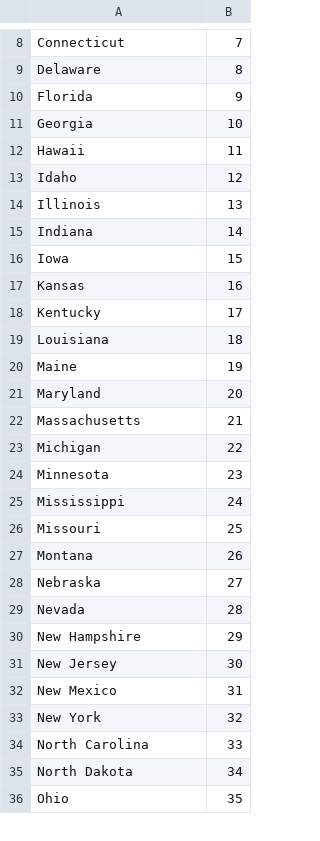
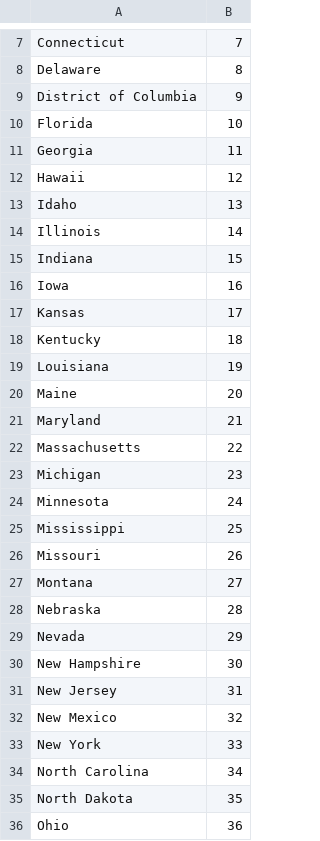
Before and after one commit to aliceni7/atmosphere, a CSV file: data/states.csv, drawn as a sheet; only a part is shown, gaps mark what is left out; the diff covers the shown part only.

```diff
--- a/data/states.csv
+++ b/data/states.csv
@@ -10,27 +9,28 @@ Delaware, 8
-Florida, 9
-Georgia, 10
-Hawaii, 11
-Idaho, 12
-Illinois, 13
-Indiana, 14
-Iowa, 15
-Kansas, 16
-Kentucky, 17
-Louisiana, 18
-Maine, 19
-Maryland, 20
-Massachusetts, 21
-Michigan, 22
-Minnesota, 23
-Mississippi, 24
-Missouri, 25
-Montana, 26
-Nebraska, 27
-Nevada, 28
-New Hampshire, 29
-New Jersey, 30
-New Mexico, 31
-New York, 32
-North Carolina, 33
-North Dakota, 34
-Ohio, 35
+District of Columbia,9
+Florida,10
+Georgia,11
+Hawaii,12
+Idaho,13
+Illinois,14
+Indiana,15
+Iowa,16
+Kansas,17
+Kentucky,18
+Louisiana,19
+Maine,20
+Maryland,21
+Massachusetts,22
+Michigan,23
+Minnesota,24
+Mississippi,25
+Missouri,26
+Montana,27
+Nebraska,28
+Nevada,29
+New Hampshire,30
+New Jersey,31
+New Mexico,32
+New York,33
+North Carolina,34
+North Dakota,35
+Ohio,36
```
Also changed, not shown: 1 removed row and 15 edited cells elsewhere in this file, 4 other files.
